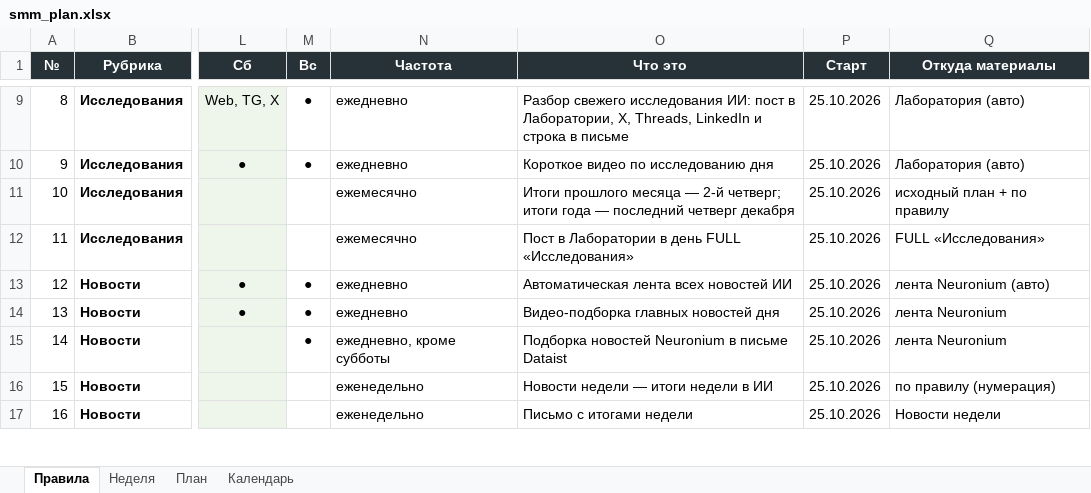
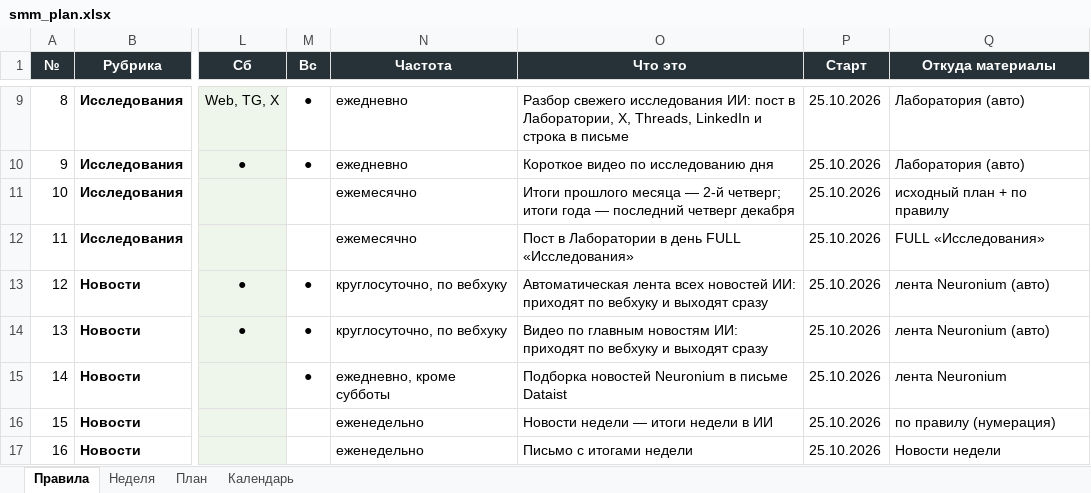
Before and after one commit to andre-kuzminykh/llm, an Excel workbook: content-plan/out/smm_plan.xlsx, sheet Правила, drawn as a sheet; only a part is shown, gaps mark what is left out; values as stored, in another font and other column widths than the file's, no borders; the diff names each change by its address in the sheet, - before the commit and + after, or states it on an @@ line.

```diff
--- a/content-plan/out/smm_plan.xlsx (sheet Правила)
+++ b/content-plan/out/smm_plan.xlsx (sheet Правила)
-N13:N14 (Частота): ежедневно
+N13:N14 (Частота): круглосуточно, по вебхуку
-O13 (Что это): …всех новостей ИИ
+O13 (Что это): …всех новостей ИИ: приходят по вебхуку и выходят сразу
-O14 (Что это): Видео-подборка главных новостей дня
+O14 (Что это): Видео по главным новостям ИИ: приходят по вебхуку и выходят сразу
-Q14 (Откуда материалы): лента Neuronium
+Q14 (Откуда материалы): лента Neuronium (авто)
```
Also changed, not shown: 23 other files.
